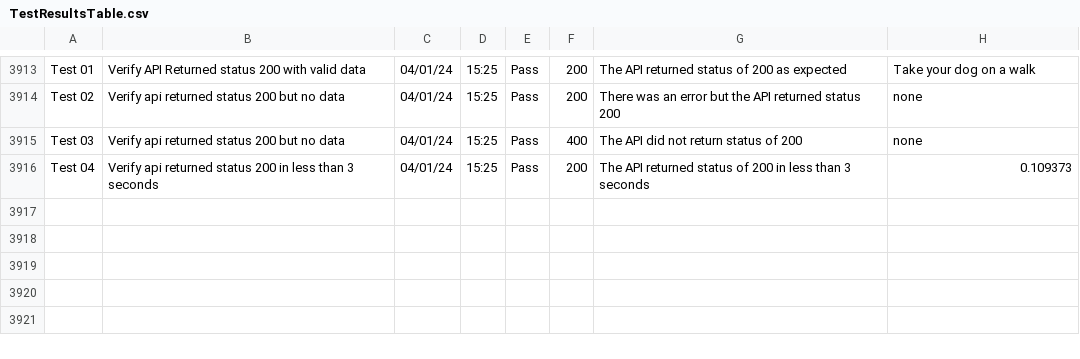
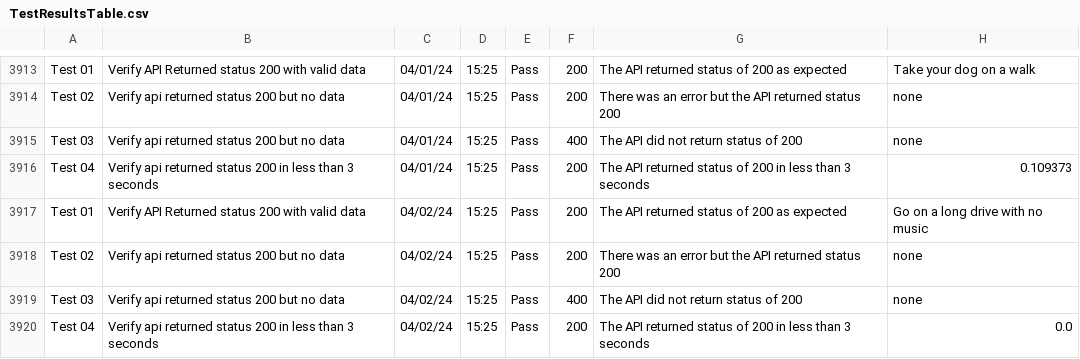
Before and after one commit to libcarter/libcarter.github.io, a CSV file: TestResultsTable.csv, drawn as a sheet; only a part is shown, gaps mark what is left out.

```diff
--- a/TestResultsTable.csv
+++ b/TestResultsTable.csv
@@ -3916 +3916,5 @@ Test 03,Verify api returned status 200 but no data,04/01/24,15:25,Pass,400,The A
 Test 04,Verify api returned status 200 in less than 3 seconds,04/01/24,15:25,Pass,200,The API returned status of 200 in less than 3 seconds,0.109373
+Test 01,Verify API Returned status 200 with valid data,04/02/24,15:25,Pass,200,The API returned status of 200 as expected,Go on a long drive with no music
+Test 02,Verify api returned status 200 but no data,04/02/24,15:25,Pass,200,There was an error but the API returned status 200,none
+Test 03,Verify api returned status 200 but no data,04/02/24,15:25,Pass,400,The API did not return status of 200,none
+Test 04,Verify api returned status 200 in less than 3 seconds,04/02/24,15:25,Pass,200,The API returned status of 200 in less than 3 seconds,0.0
```
Also changed, not shown: 2 other files.
